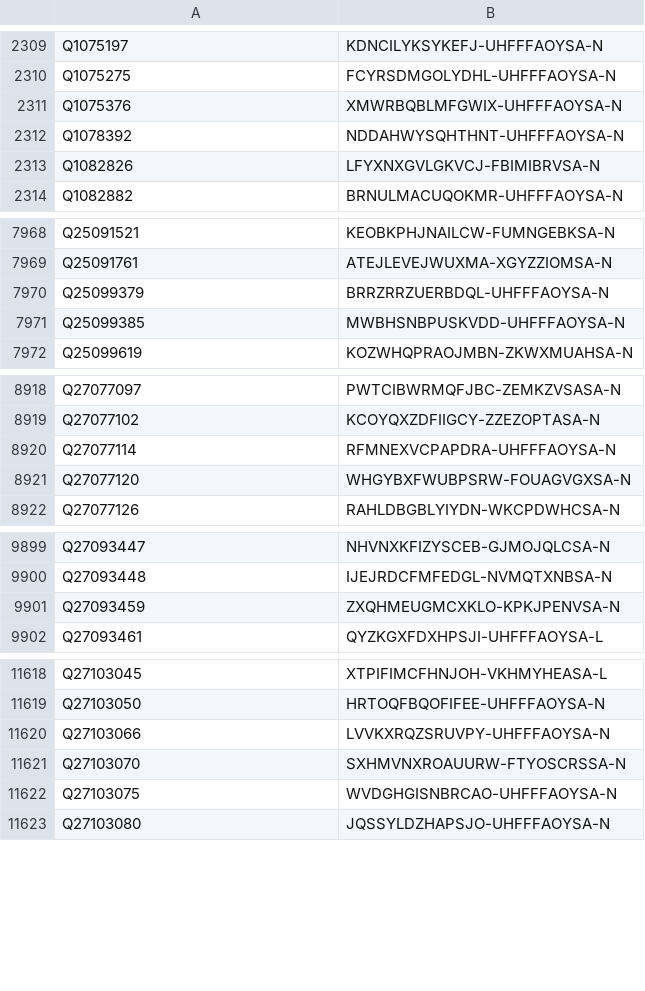
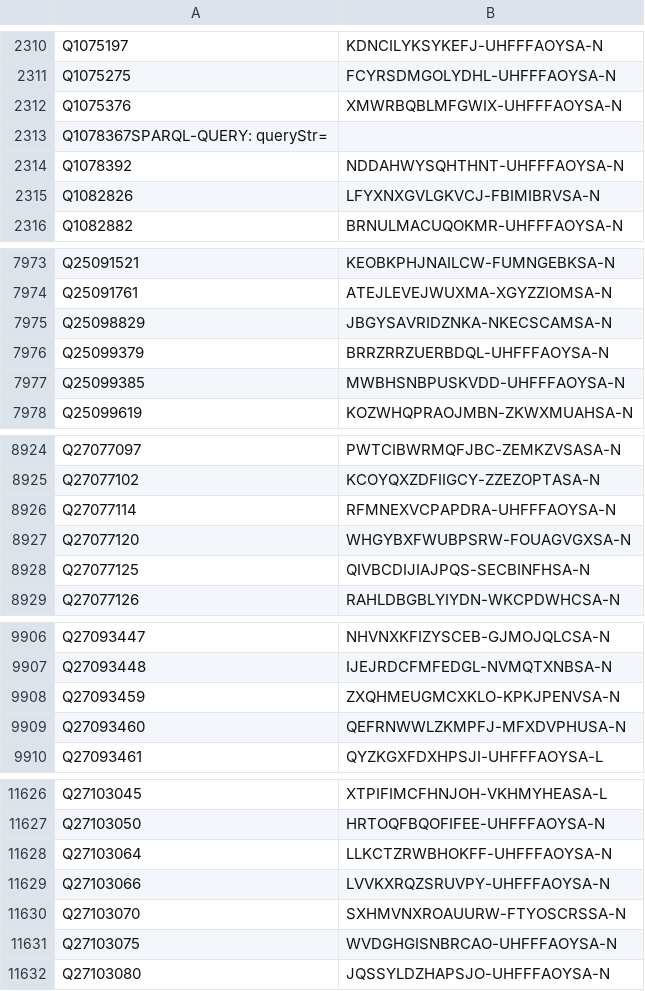
Before and after one commit to egonw/wikidata-chemistry, a TSV file: inchikeys/inchikeys_000.tsv, drawn as a sheet; only a part is shown, gaps mark what is left out; the diff covers the shown part only; the diff names each change by its address in the sheet, - before the commit and + after, or states it on an @@ line.

```diff
--- a/inchikeys/inchikeys_000.tsv
+++ b/inchikeys/inchikeys_000.tsv
+row 2313: Q1078367SPARQL-QUERY: queryStr=
+row 7975: Q25098829 | JBGYSAVRIDZNKA-NKECSCAMSA-N
+row 8928: Q27077125 | QIVBCDIJIAJPQS-SECBINFHSA-N
+row 9909: Q27093460 | QEFRNWWLZKMPFJ-MFXDVPHUSA-N
+row 11628: Q27103064 | LLKCTZRWBHOKFF-UHFFFAOYSA-N
```
Also changed, not shown: 4 added rows and 9 removed rows elsewhere in this file, inchikeys/inchikeys_001.tsv, inchikeys/inchikeys_002.tsv, 36 other files.
